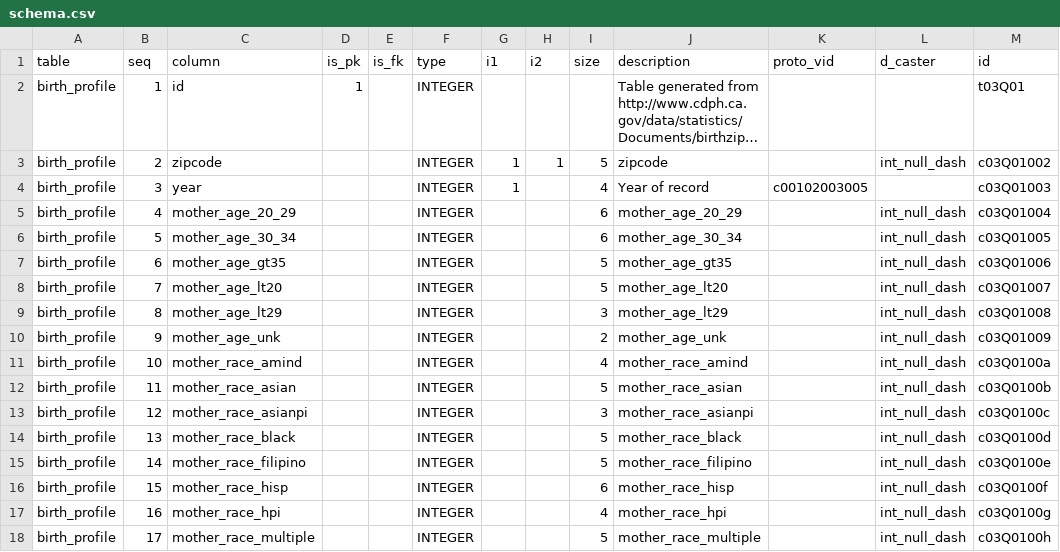
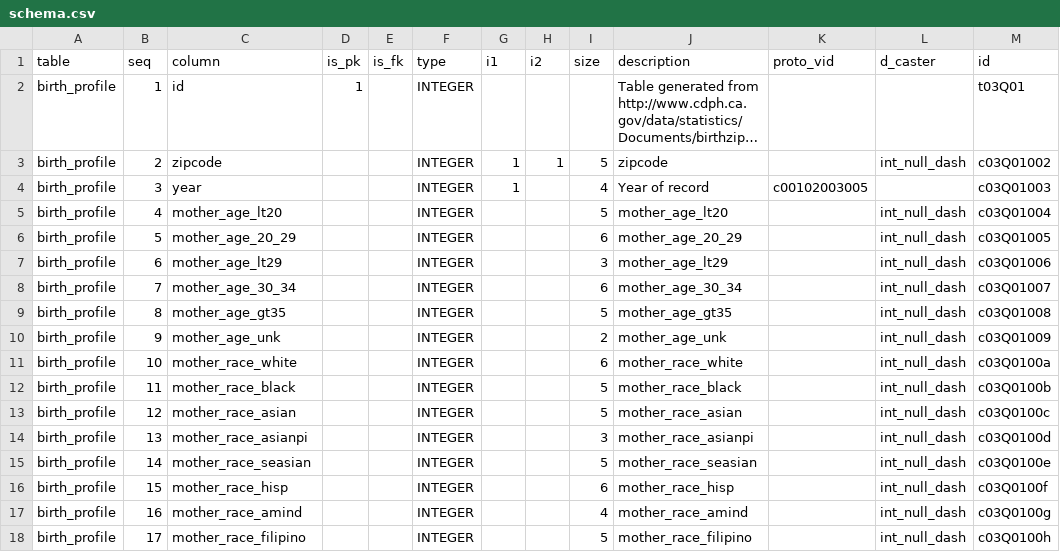
Before and after one commit to CivicKnowledge/ca-health-bundles, a CSV file: cdph.ca.gov/birth_profiles/meta/schema.csv, drawn as a sheet; only a part is shown; long unchanged cells end in …; the diff covers the shown part only.

```diff
--- a/cdph.ca.gov/birth_profiles/meta/schema.csv
+++ b/cdph.ca.gov/birth_profiles/meta/schema.csv
@@ -4,15 +4,15 @@ birth_profile,2,zipcode,,,INTEGER,1,1,5,zipcode,,int_null_dash,c03Q01002
 birth_profile,3,year,,,INTEGER,1,,4,Year of record,c00102003005,,c03Q01003
-birth_profile,4,mother_age_20_29,,,INTEGER,,,6,mother_age_20_29,,int_null_dash,c03Q01004
-birth_profile,5,mother_age_30_34,,,INTEGER,,,6,mother_age_30_34,,int_null_dash,c03Q01005
-birth_profile,6,mother_age_gt35,,,INTEGER,,,5,mother_age_gt35,,int_null_dash,c03Q01006
-birth_profile,7,mother_age_lt20,,,INTEGER,,,5,mother_age_lt20,,int_null_dash,c03Q01007
-birth_profile,8,mother_age_lt29,,,INTEGER,,,3,mother_age_lt29,,int_null_dash,c03Q01008
+birth_profile,4,mother_age_lt20,,,INTEGER,,,5,mother_age_lt20,,int_null_dash,c03Q01004
+birth_profile,5,mother_age_20_29,,,INTEGER,,,6,mother_age_20_29,,int_null_dash,c03Q01005
+birth_profile,6,mother_age_lt29,,,INTEGER,,,3,mother_age_lt29,,int_null_dash,c03Q01006
+birth_profile,7,mother_age_30_34,,,INTEGER,,,6,mother_age_30_34,,int_null_dash,c03Q01007
+birth_profile,8,mother_age_gt35,,,INTEGER,,,5,mother_age_gt35,,int_null_dash,c03Q01008
 birth_profile,9,mother_age_unk,,,INTEGER,,,2,mother_age_unk,,int_null_dash,c03Q01009
-birth_profile,10,mother_race_amind,,,INTEGER,,,4,mother_race_amind,,int_null_dash,c03Q0100a
-birth_profile,11,mother_race_asian,,,INTEGER,,,5,mother_race_asian,,int_null_dash,c03Q0100b
-birth_profile,12,mother_race_asianpi,,,INTEGER,,,3,mother_race_asianpi,,int_null_dash,c03Q0100c
-birth_profile,13,mother_race_black,,,INTEGER,,,5,mother_race_black,,int_null_dash,c03Q0100d
-birth_profile,14,mother_race_filipino,,,INTEGER,,,5,mother_race_filipino,,int_null_dash,c03Q0100e
+birth_profile,10,mother_race_white,,,INTEGER,,,6,mother_race_white,,int_null_dash,c03Q0100a
+birth_profile,11,mother_race_black,,,INTEGER,,,5,mother_race_black,,int_null_dash,c03Q0100b
+birth_profile,12,mother_race_asian,,,INTEGER,,,5,mother_race_asian,,int_null_dash,c03Q0100c
+birth_profile,13,mother_race_asianpi,,,INTEGER,,,3,mother_race_asianpi,,int_null_dash,c03Q0100d
+birth_profile,14,mother_race_seasian,,,INTEGER,,,5,mother_race_seasian,,int_null_dash,c03Q0100e
 birth_profile,15,mother_race_hisp,,,INTEGER,,,6,mother_race_hisp,,int_null_dash,c03Q0100f
-birth_profile,16,mother_race_hpi,,,INTEGER,,,4,mother_race_hpi,,int_null_dash,c03Q0100g
-birth_profile,17,mother_race_multiple,,,INTEGER,,,5,mother_race_multiple,,int_null_dash,c03Q0100h
+birth_profile,16,mother_race_amind,,,INTEGER,,,4,mother_race_amind,,int_null_dash,c03Q0100g
+birth_profile,17,mother_race_filipino,,,INTEGER,,,5,mother_race_filipino,,int_null_dash,c03Q0100h
```
Also changed, not shown: 8 edited cells elsewhere in this file, 24 other files.
